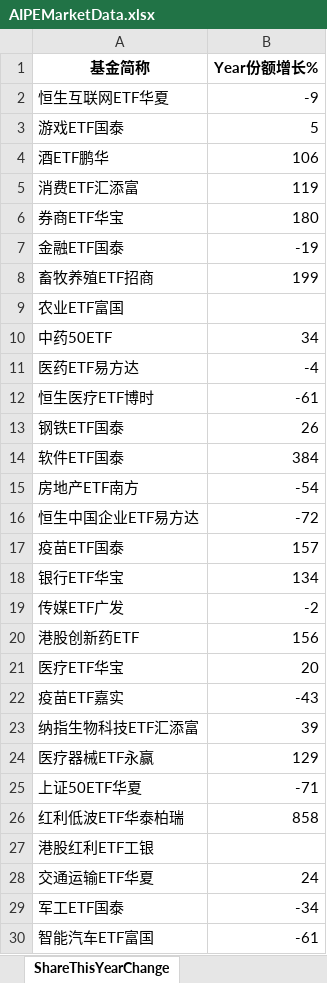
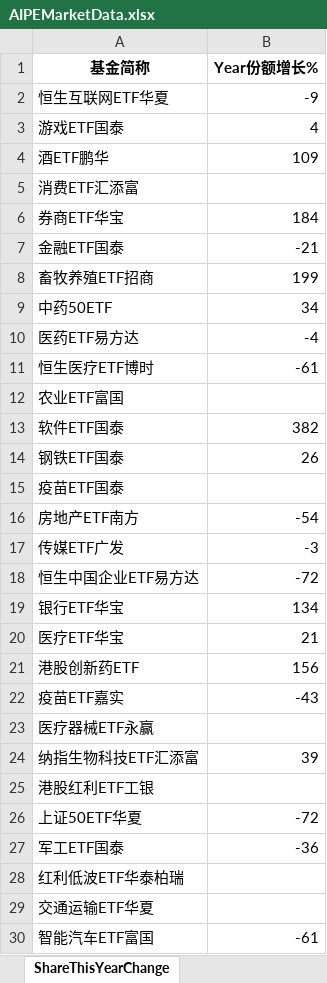
Before and after one commit to digital-era/AIPEMarketData, an Excel workbook: data/AIPEMarketData.xlsx, sheet ShareThisYearChange, drawn as a sheet; only a part is shown; values as stored, in another font and other column widths than the file's, no borders; removed rows and columns are numbered as before the commit, all else as after; the diff covers the shown part only; the diff names each change by its address in the sheet, - before the commit and + after, or states it on an @@ line.

```diff
--- a/data/AIPEMarketData.xlsx (sheet ShareThisYearChange)
+++ b/data/AIPEMarketData.xlsx (sheet ShareThisYearChange)
-B3 (Year份额增长%): 5
+B3 (Year份额增长%): 4
-B4 (Year份额增长%): 106
+B4 (Year份额增长%): 109
-B5 (Year份额增长%): 119
+B5 (Year份额增长%): (empty)
-B6 (Year份额增长%): 180
+B6 (Year份额增长%): 184
-B7 (Year份额增长%): -19
+B7 (Year份额增长%): -21
@@ row 9 moved to row 12: 农业ETF富国 @@
+row 13: 软件ETF国泰 | 382
-row 14: 软件ETF国泰 | 384
+row 15: 疫苗ETF国泰
+row 17: 传媒ETF广发 | -3
-row 17: 疫苗ETF国泰 | 157
-row 19: 传媒ETF广发 | -2
+row 20: 医疗ETF华宝 | 21
-row 21: 医疗ETF华宝 | 20
+row 23: 医疗器械ETF永赢
-row 24: 医疗器械ETF永赢 | 129
-row 25: 上证50ETF华夏 | -71
-row 26: 红利低波ETF华泰柏瑞 | 858
-row 28: 交通运输ETF华夏 | 24
+row 26: 上证50ETF华夏 | -72
-B27 (Year份额增长%): -34
+B27 (Year份额增长%): -36
+row 28: 红利低波ETF华泰柏瑞
+row 29: 交通运输ETF华夏
```
Also changed, not shown: 11 added rows, 11 removed rows and 13 edited cells elsewhere in this sheet, sheet DistributeHotIndustry, sheet PriceThisYearChange, sheet PriceChangeFrom2021, sheet ShareChangeFrom2021, sheet TopStockIn5DaysMainFund, sheet TopStockInTopPotScore, 5 more sheets, 13 other files.
